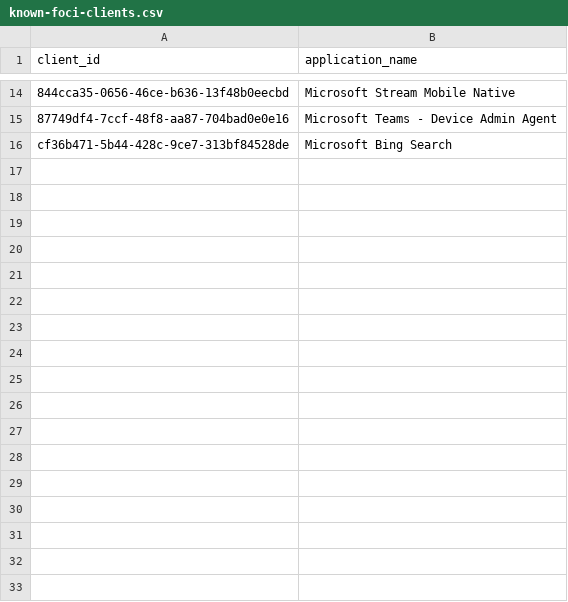
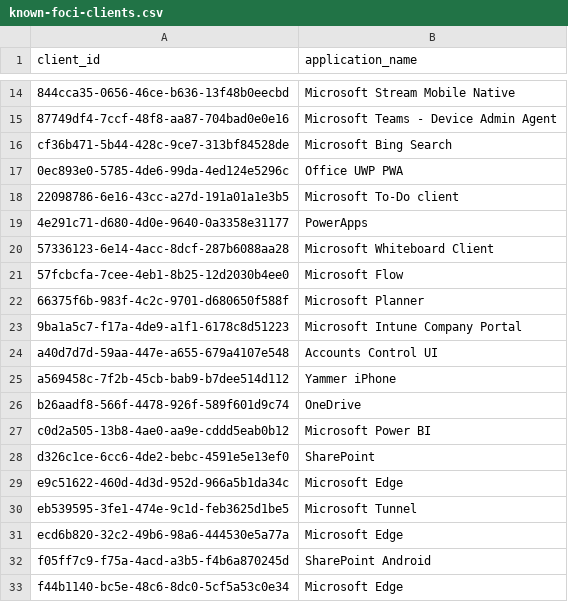
Before and after one commit to secureworks/family-of-client-ids-research, a CSV file: known-foci-clients.csv, drawn as a sheet; only a part is shown, gaps mark what is left out; the diff names each change by its address in the sheet, - before the commit and + after, or states it on an @@ line.

Commit message:
Added 17 new FOCI clients to known clients list

```diff
--- a/known-foci-clients.csv
+++ b/known-foci-clients.csv
+row 17: 0ec893e0-5785-4de6-99da-4ed124e5296c | Office UWP PWA
+row 18: 22098786-6e16-43cc-a27d-191a01a1e3b5 | Microsoft To-Do client
+row 19: 4e291c71-d680-4d0e-9640-0a3358e31177 | PowerApps
+row 20: 57336123-6e14-4acc-8dcf-287b6088aa28 | Microsoft Whiteboard Client
+row 21: 57fcbcfa-7cee-4eb1-8b25-12d2030b4ee0 | Microsoft Flow
+row 22: 66375f6b-983f-4c2c-9701-d680650f588f | Microsoft Planner
+row 23: 9ba1a5c7-f17a-4de9-a1f1-6178c8d51223 | Microsoft Intune Company Portal
+row 24: a40d7d7d-59aa-447e-a655-679a4107e548 | Accounts Control UI
+row 25: a569458c-7f2b-45cb-bab9-b7dee514d112 | Yammer iPhone
+row 26: b26aadf8-566f-4478-926f-589f601d9c74 | OneDrive
+row 27: c0d2a505-13b8-4ae0-aa9e-cddd5eab0b12 | Microsoft Power BI
+row 28: d326c1ce-6cc6-4de2-bebc-4591e5e13ef0 | SharePoint
+row 29: e9c51622-460d-4d3d-952d-966a5b1da34c | Microsoft Edge
+row 30: eb539595-3fe1-474e-9c1d-feb3625d1be5 | Microsoft Tunnel
+row 31: ecd6b820-32c2-49b6-98a6-444530e5a77a | Microsoft Edge
+row 32: f05ff7c9-f75a-4acd-a3b5-f4b6a870245d | SharePoint Android
+row 33: f44b1140-bc5e-48c6-8dc0-5cf5a53c0e34 | Microsoft Edge
```
Also changed, not shown: 1 other file.
